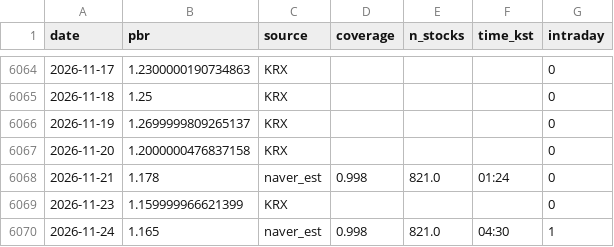
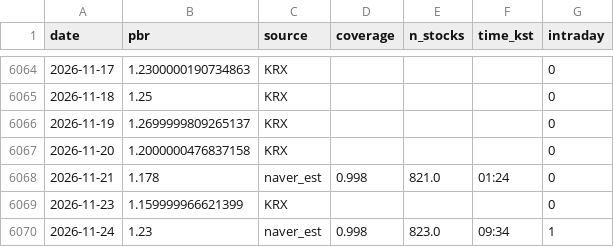
Before and after one commit to dangnani-pixel/kospi-bottom-model, a CSV file: pbr_history.csv, drawn as a sheet; only a part is shown, gaps mark what is left out.

```diff
--- a/pbr_history.csv
+++ b/pbr_history.csv
@@ -6069,2 +6069,2 @@ date,pbr,source,coverage,n_stocks,time_kst,intraday
 2026-11-23,1.159999966621399,KRX,,,,0
-2026-11-24,1.165,naver_est,0.998,821.0,04:30,1
+2026-11-24,1.23,naver_est,0.998,823.0,09:34,1
```
Also changed, not shown: signals_daily.csv, 1 other file.
